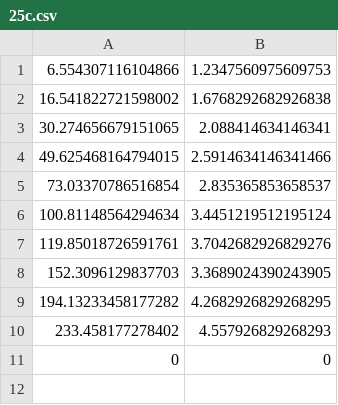
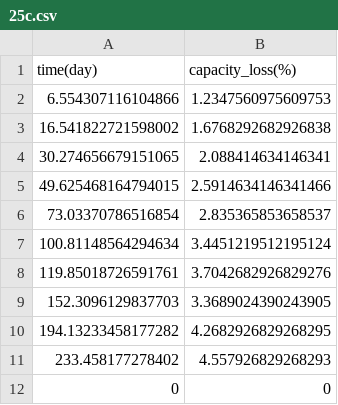
Before and after one commit to hussahalghanem/LIB-Model, a CSV file: 25c.csv, drawn as a sheet.

Commit message:
Update 25c.csv

```diff
--- a/25c.csv
+++ b/25c.csv
@@ -1 +1,2 @@
+time(day), capacity_loss(%)
 6.554307116104866, 1.2347560975609753
```
